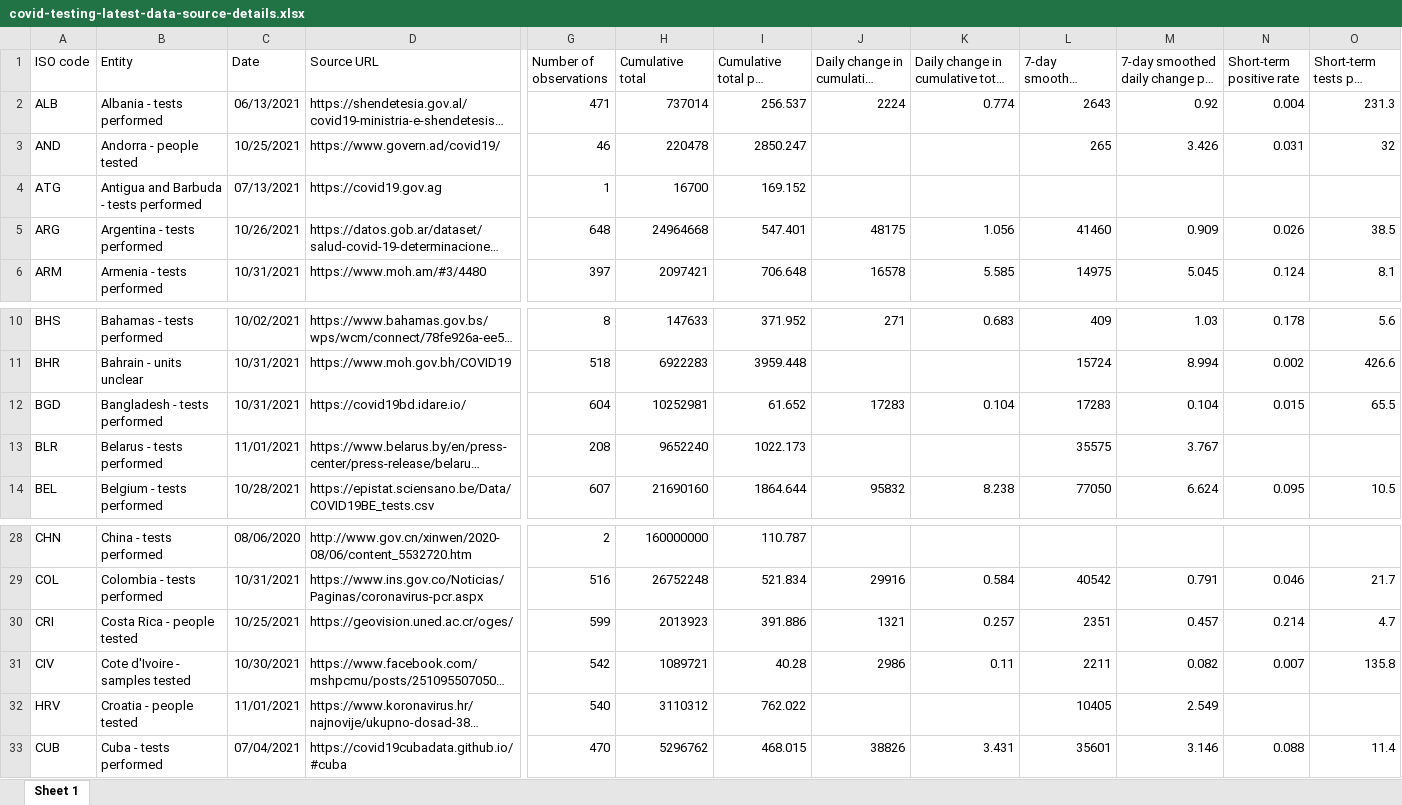
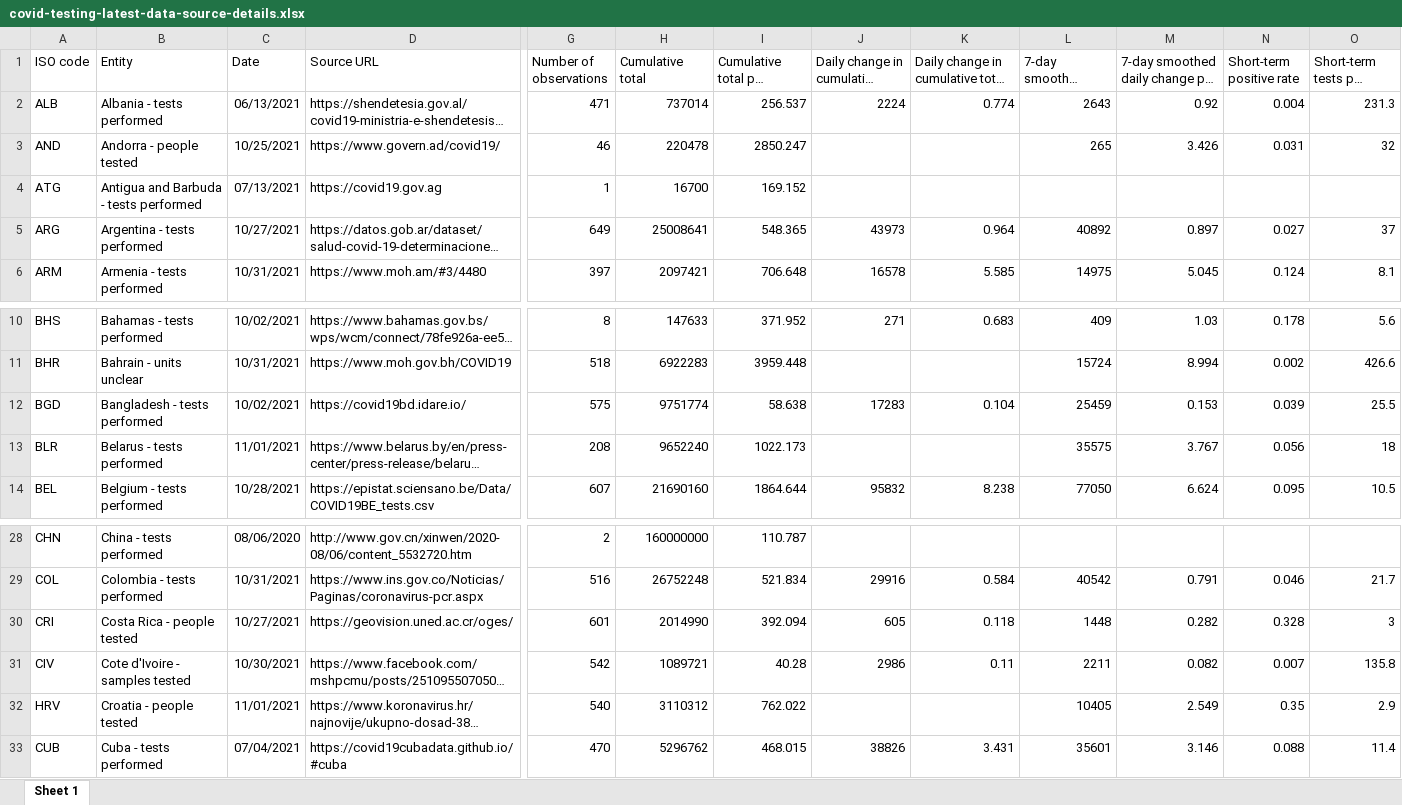
Before and after one commit to upamapsb/Upama, an Excel workbook: public/data/testing/covid-testing-latest-data-source-details.xlsx, sheet Sheet 1, drawn as a sheet; only a part is shown, gaps mark what is left out; long unchanged cells end in …; values as stored, in another font and other column widths than the file's, no borders; the diff covers the shown part only; the diff names each change by its address in the sheet, - before the commit and + after, or states it on an @@ line.

```diff
--- a/public/data/testing/covid-testing-latest-data-source-details.xlsx (sheet Sheet 1)
+++ b/public/data/testing/covid-testing-latest-data-source-details.xlsx (sheet Sheet 1)
-C5 (Date): 10/26/2021
+C5 (Date): 10/27/2021
-G5 (Number of observations): 648
+G5 (Number of observations): 649
-H5 (Cumulative total): 24964668
+H5 (Cumulative total): 25008641
-I5 (Cumulative total per thousand): 547.401
+I5 (Cumulative total per thousand): 548.365
-J5 (Daily change in cumulative total): 48175
+J5 (Daily change in cumulative total): 43973
-K5: 1.056
+K5: 0.964
-L5 (7-day smoothed daily change): 41460
+L5 (7-day smoothed daily change): 40892
-M5: 0.909
+M5: 0.897
-N5 (Short-term positive rate): 0.026
+N5 (Short-term positive rate): 0.027
-O5 (Short-term tests per case): 38.5
+O5 (Short-term tests per case): 37
-C12 (Date): 10/31/2021
+C12 (Date): 10/02/2021
-G12 (Number of observations): 604
+G12 (Number of observations): 575
-H12 (Cumulative total): 10252981
+H12 (Cumulative total): 9751774
-I12 (Cumulative total per thousand): 61.652
+I12 (Cumulative total per thousand): 58.638
-L12 (7-day smoothed daily change): 17283
+L12 (7-day smoothed daily change): 25459
-M12: 0.104
+M12: 0.153
-N12 (Short-term positive rate): 0.015
+N12 (Short-term positive rate): 0.039
-O12 (Short-term tests per case): 65.5
+O12 (Short-term tests per case): 25.5
-N13 (Short-term positive rate): (empty)
+N13 (Short-term positive rate): 0.056
-O13 (Short-term tests per case): (empty)
+O13 (Short-term tests per case): 18
-C30 (Date): 10/25/2021
+C30 (Date): 10/27/2021
-G30 (Number of observations): 599
+G30 (Number of observations): 601
-H30 (Cumulative total): 2013923
+H30 (Cumulative total): 2014990
-I30 (Cumulative total per thousand): 391.886
+I30 (Cumulative total per thousand): 392.094
-J30 (Daily change in cumulative total): 1321
+J30 (Daily change in cumulative total): 605
-K30: 0.257
+K30: 0.118
-L30 (7-day smoothed daily change): 2351
+L30 (7-day smoothed daily change): 1448
-M30: 0.457
+M30: 0.282
-N30 (Short-term positive rate): 0.214
+N30 (Short-term positive rate): 0.328
-O30 (Short-term tests per case): 4.7
+O30 (Short-term tests per case): 3
-N32 (Short-term positive rate): (empty)
+N32 (Short-term positive rate): 0.35
-O32 (Short-term tests per case): (empty)
+O32 (Short-term tests per case): 2.9
```
Also changed, not shown: 35 edited cells elsewhere in this sheet, public/data/latest/owid-covid-latest.xlsx, 13 other files.
